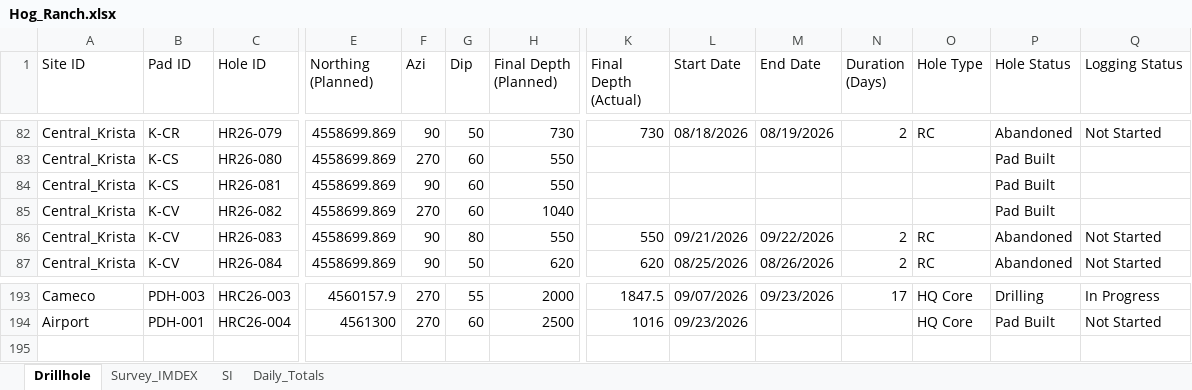
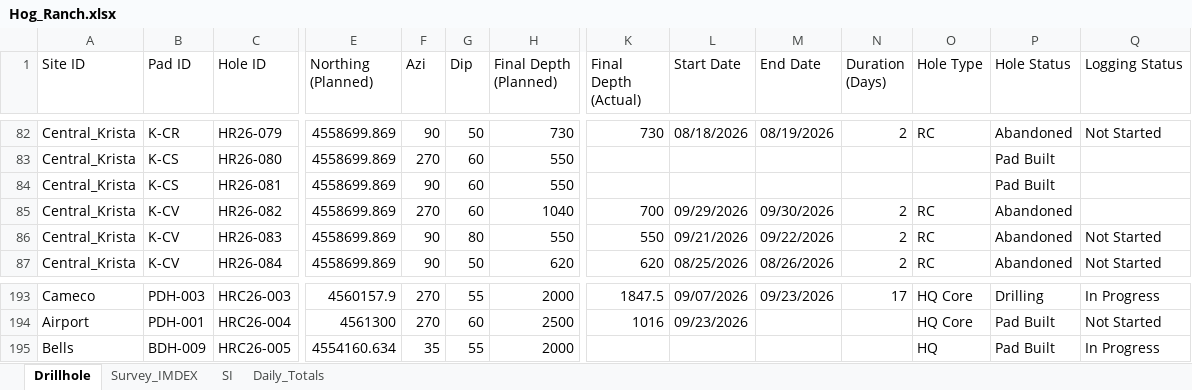
Before and after one commit to jemabantonio-stack/HR_Interactive_Map, an Excel workbook: docs/Hog_Ranch.xlsx, sheet Drillhole, drawn as a sheet; only a part is shown, gaps mark what is left out; values as stored, in another font and other column widths than the file's, no borders; rows hold the shown columns only; the diff names each change by its address in the sheet, - before the commit and + after, or states it on an @@ line.

```diff
--- a/docs/Hog_Ranch.xlsx (sheet Drillhole)
+++ b/docs/Hog_Ranch.xlsx (sheet Drillhole)
-K85 (Final Depth (Actual)): (empty)
+K85 (Final Depth (Actual)): 700
-L85 (Start Date): (empty)
+L85 (Start Date): 09/29/2026
-M85 (End Date): (empty)
+M85 (End Date): 09/30/2026
-N85 (Duration (Days)): (empty)
+N85 (Duration (Days)): 2
-O85 (Hole Type): (empty)
+O85 (Hole Type): RC
-P85 (Hole Status): Pad Built
+P85 (Hole Status): Abandoned
+row 195: Bells | BDH-009 | HRC26-005 | 4554160.634 | 35 | 55 | 2000 |  |  |  |  | HQ | Pad Built | In Progress
```
Also changed, not shown: sheet SI, sheet Daily_Totals, 1 other file.
